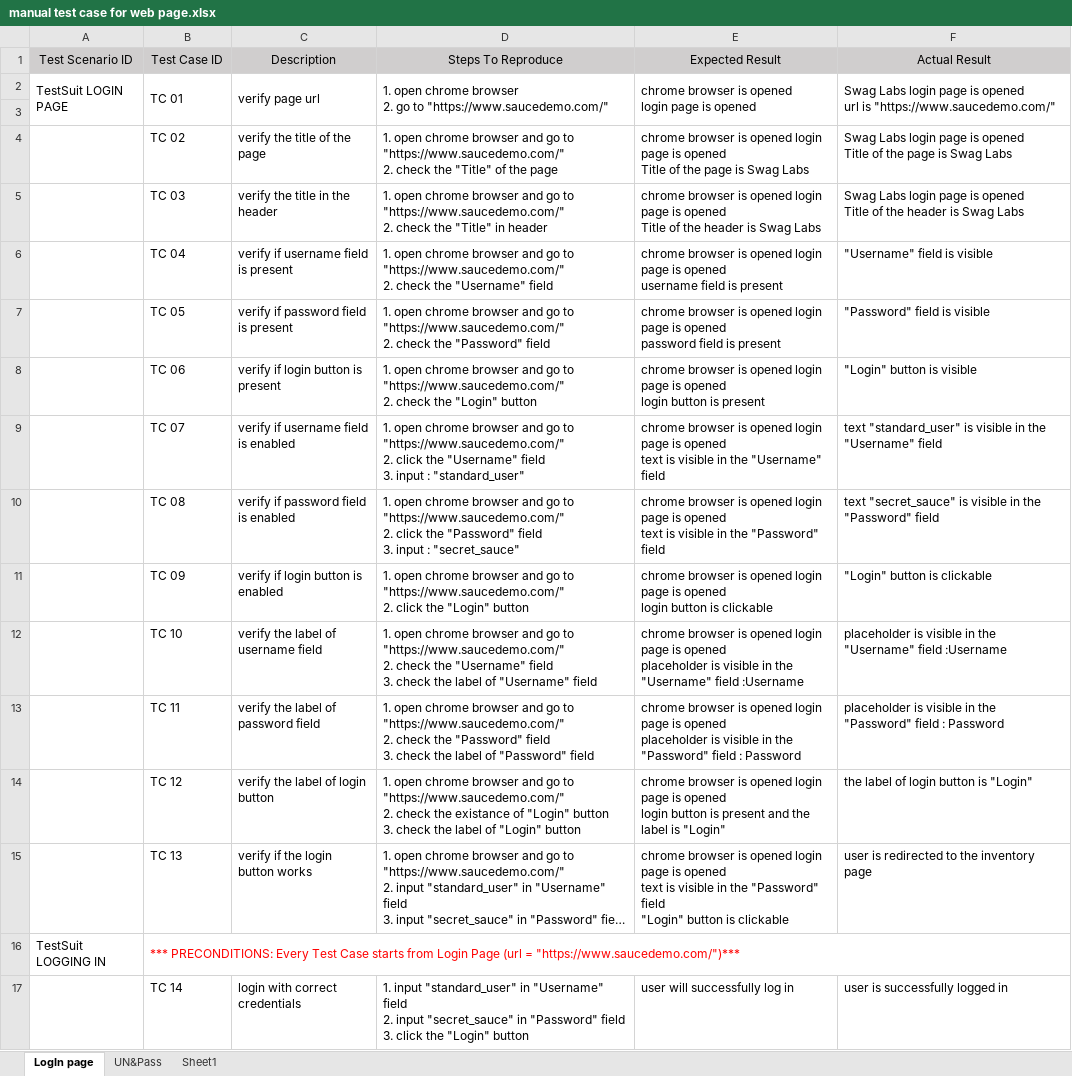
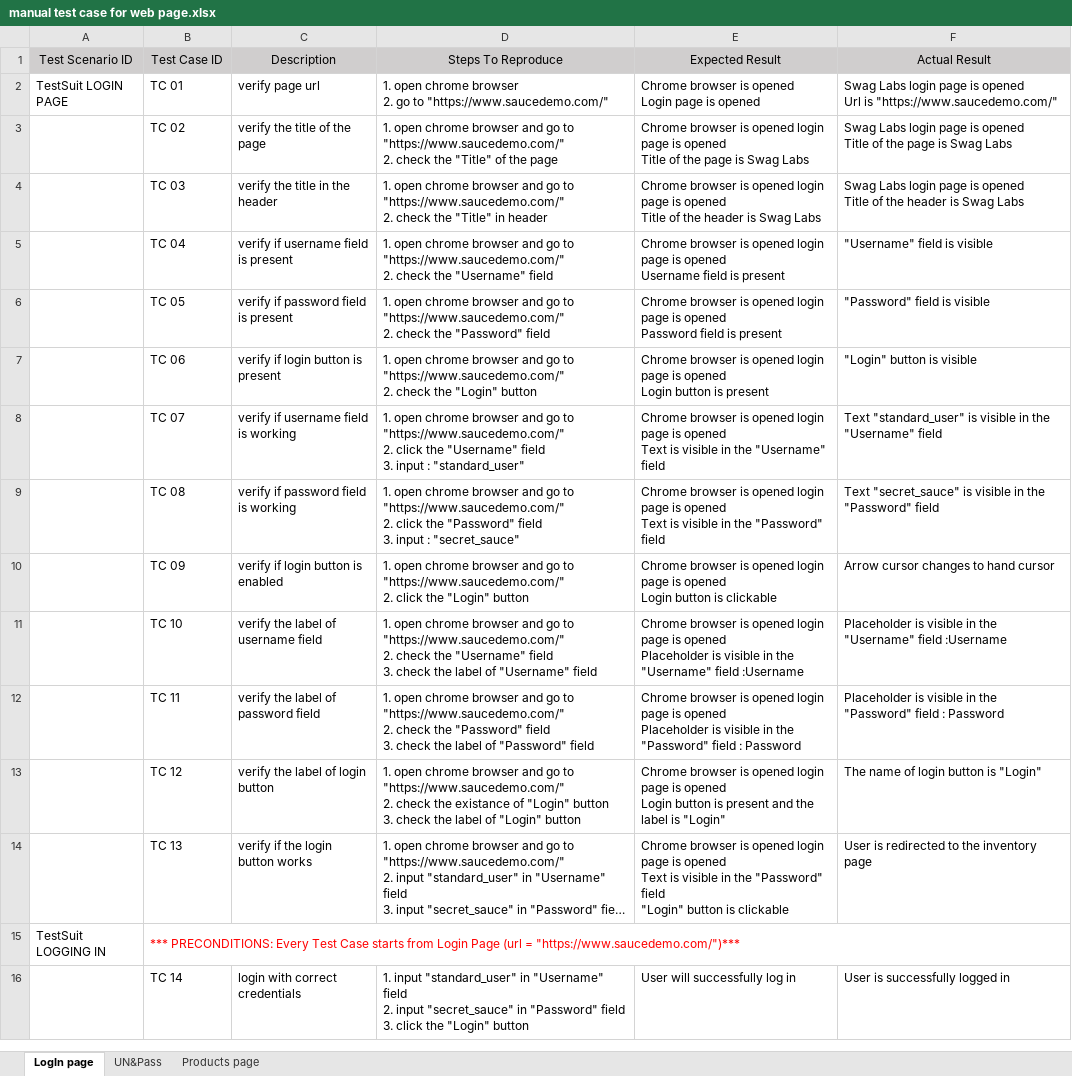
Before and after one commit to JovanaKontic/Manual-testing, an Excel workbook: manual test case for web page.xlsx, sheet LogIn page, drawn as a sheet; only a part is shown; long unchanged cells end in …; values as stored, in another font and other column widths than the file's, no borders; removed rows and columns are numbered as before the commit, all else as after; ↵ is a line break in a cell; the diff covers the shown part only; the diff names each change by its address in the sheet, - before the commit and + after, or states it on an @@ line.

Commit message:
Add files via upload

```diff
--- a/manual test case for web page.xlsx (sheet LogIn page)
+++ b/manual test case for web page.xlsx (sheet LogIn page)
-sheet tab: Sheet1
+sheet tab: Products page
-A2:A3 merged
-B2:B3 merged
-C2:C3 merged
-D2:D3 merged
-E2 (Expected Result): chrome browser is opened ↵ login page is opened
+E2 (Expected Result): Chrome browser is opened ↵ Login page is opened
-E2:E3 merged
-F2 (Actual Result): …is opened ↵ url is "https://www.saucedemo.com/"
+F2 (Actual Result): …is opened ↵ Url is "https://www.saucedemo.com/"
-F2:F3 merged
-row 3: (empty)
-E3 (Expected Result): chrome browser is…
+E3 (Expected Result): Chrome browser is…
-E4 (Expected Result): chrome browser is…
+E4 (Expected Result): Chrome browser is…
-E5 (Expected Result): chrome browser is opened login page is opened ↵ username field is…
+E5 (Expected Result): Chrome browser is opened login page is opened ↵ Username field is…
-E6 (Expected Result): chrome browser is opened login page is opened ↵ password field is…
+E6 (Expected Result): Chrome browser is opened login page is opened ↵ Password field is…
-E7 (Expected Result): chrome browser is opened login page is opened ↵ login button is…
+E7 (Expected Result): Chrome browser is opened login page is opened ↵ Login button is…
-C8 (Description): verify if username field is enabled
+C8 (Description): verify if username field is working
-E8 (Expected Result): chrome browser is opened login page is opened ↵ text is visible…
+E8 (Expected Result): Chrome browser is opened login page is opened ↵ Text is visible…
-F8 (Actual Result): text "standard_user" is…
+F8 (Actual Result): Text "standard_user" is…
-C9 (Description): verify if password field is enabled
+C9 (Description): verify if password field is working
-E9 (Expected Result): chrome browser is opened login page is opened ↵ text is visible…
+E9 (Expected Result): Chrome browser is opened login page is opened ↵ Text is visible…
-F9 (Actual Result): text "secret_sauce" is…
+F9 (Actual Result): Text "secret_sauce" is…
-E10 (Expected Result): chrome browser is opened login page is opened ↵ login button is…
+E10 (Expected Result): Chrome browser is opened login page is opened ↵ Login button is…
-F10 (Actual Result): "Login" button is clickable
+F10 (Actual Result): Arrow cursor changes to hand cursor
-E11 (Expected Result): chrome browser is opened login page is opened ↵ placeholder is visible…
+E11 (Expected Result): Chrome browser is opened login page is opened ↵ Placeholder is visible…
-F11 (Actual Result): placeholder is visible…
+F11 (Actual Result): Placeholder is visible…
-E12 (Expected Result): chrome browser is opened login page is opened ↵ placeholder is visible…
+E12 (Expected Result): Chrome browser is opened login page is opened ↵ Placeholder is visible…
-F12 (Actual Result): placeholder is visible…
+F12 (Actual Result): Placeholder is visible…
-E13 (Expected Result): chrome browser is opened login page is opened ↵ login button is…
+E13 (Expected Result): Chrome browser is opened login page is opened ↵ Login button is…
-F13 (Actual Result): the label of login button is "Login"
+F13 (Actual Result): The name of login button is "Login"
-E14 (Expected Result): chrome browser is opened login page is opened ↵ text is visible…
+E14 (Expected Result): Chrome browser is opened login page is opened ↵ Text is visible…
-F14 (Actual Result): user is redirected to the inventory page
+F14 (Actual Result): User is redirected to the inventory page
-E16 (Expected Result): user will successfully log in
+E16 (Expected Result): User will successfully log in
-F16 (Actual Result): user is successfully logged in
+F16 (Actual Result): User is successfully logged in
```
Also changed, not shown: 24 edited cells elsewhere in this sheet, sheet Products page.
